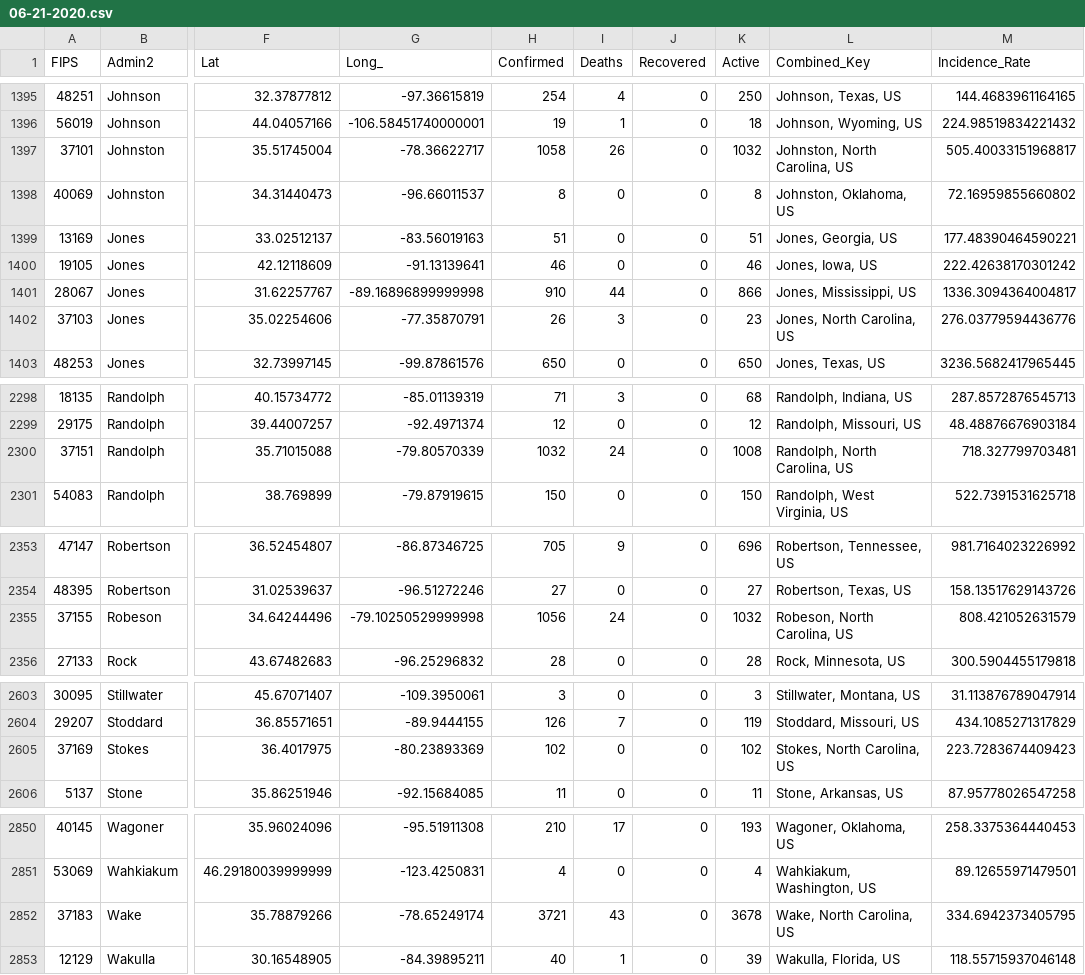
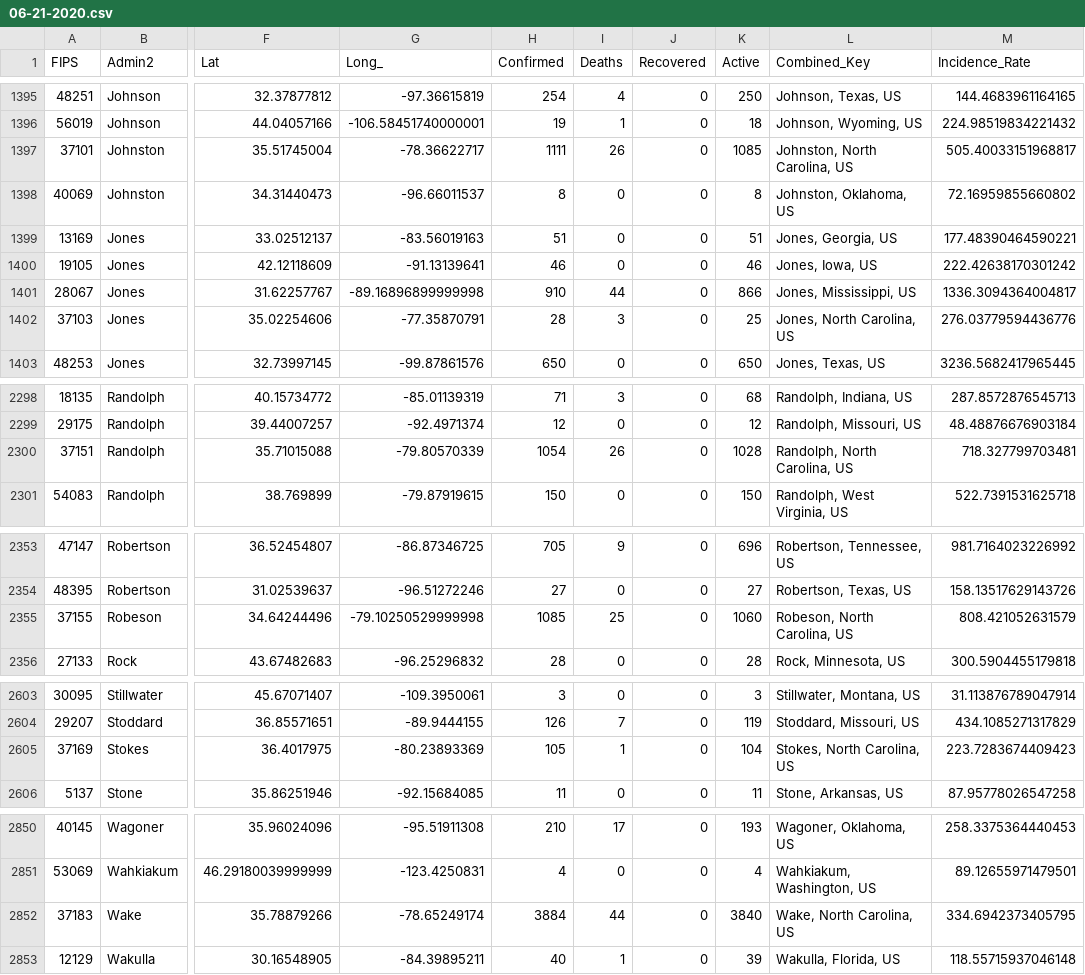
Before and after one commit to rdenadai/covid-19-stats, a CSV file: data/covid-19/world/06-21-2020.csv, drawn as a sheet; only a part is shown, gaps mark what is left out; the diff covers the shown part only; the diff names each change by its address in the sheet, - before the commit and + after, or states it on an @@ line.

```diff
--- a/data/covid-19/world/06-21-2020.csv
+++ b/data/covid-19/world/06-21-2020.csv
-H1397 (Confirmed): 1058
+H1397 (Confirmed): 1111
-K1397 (Active): 1032
+K1397 (Active): 1085
-H1402 (Confirmed): 26
+H1402 (Confirmed): 28
-K1402 (Active): 23
+K1402 (Active): 25
-H2300 (Confirmed): 1032
+H2300 (Confirmed): 1054
-I2300 (Deaths): 24
+I2300 (Deaths): 26
-K2300 (Active): 1008
+K2300 (Active): 1028
-H2355 (Confirmed): 1056
+H2355 (Confirmed): 1085
-I2355 (Deaths): 24
+I2355 (Deaths): 25
-K2355 (Active): 1032
+K2355 (Active): 1060
-H2605 (Confirmed): 102
+H2605 (Confirmed): 105
-I2605 (Deaths): 0
+I2605 (Deaths): 1
-K2605 (Active): 102
+K2605 (Active): 104
-H2852 (Confirmed): 3721
+H2852 (Confirmed): 3884
-I2852 (Deaths): 43
+I2852 (Deaths): 44
-K2852 (Active): 3678
+K2852 (Active): 3840
```
Also changed, not shown: 146 edited cells elsewhere in this file, 5 other files.
